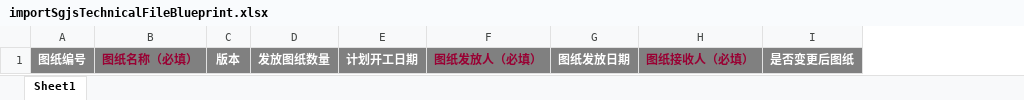
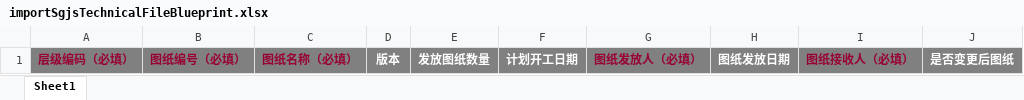
Before and after one commit to hexiansheng-git/opmp, an Excel workbook: Ft-Cloud/ft-services/ft-service-sp/src/main/resources/template/importSgjsTechnicalFileBlueprint.xlsx, sheet Sheet1, drawn as a sheet; values as stored, in another font and other column widths than the file's, no borders; removed rows and columns are numbered as before the commit, all else as after; the diff names each change by its address in the sheet, - before the commit and + after, or states it on an @@ line.

```diff
--- a/Ft-Cloud/ft-services/ft-service-sp/src/main/resources/template/importSgjsTechnicalFileBlueprint.xlsx (sheet Sheet1)
+++ b/Ft-Cloud/ft-services/ft-service-sp/src/main/resources/template/importSgjsTechnicalFileBlueprint.xlsx (sheet Sheet1)
-column A, row 1: 图纸编号
+column A, row 1: 层级编码（必填）
+column B, row 1: 图纸编号（必填）
```
Also changed, not shown: 2 other files.
